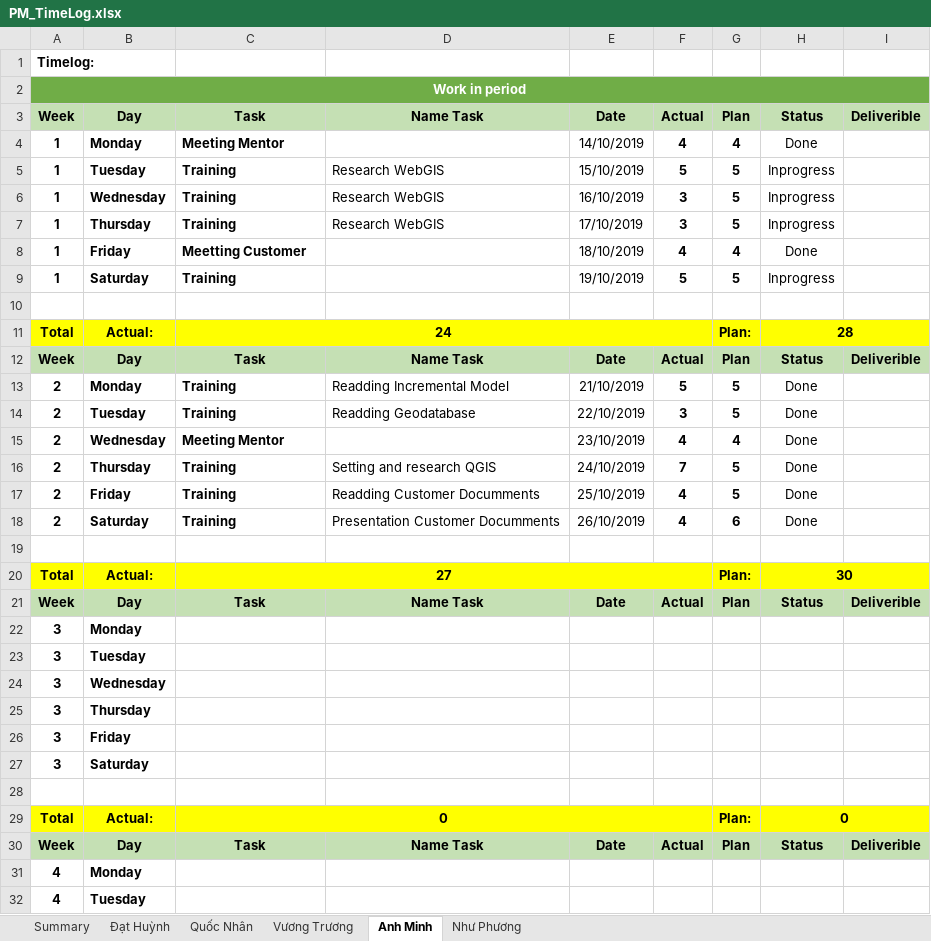
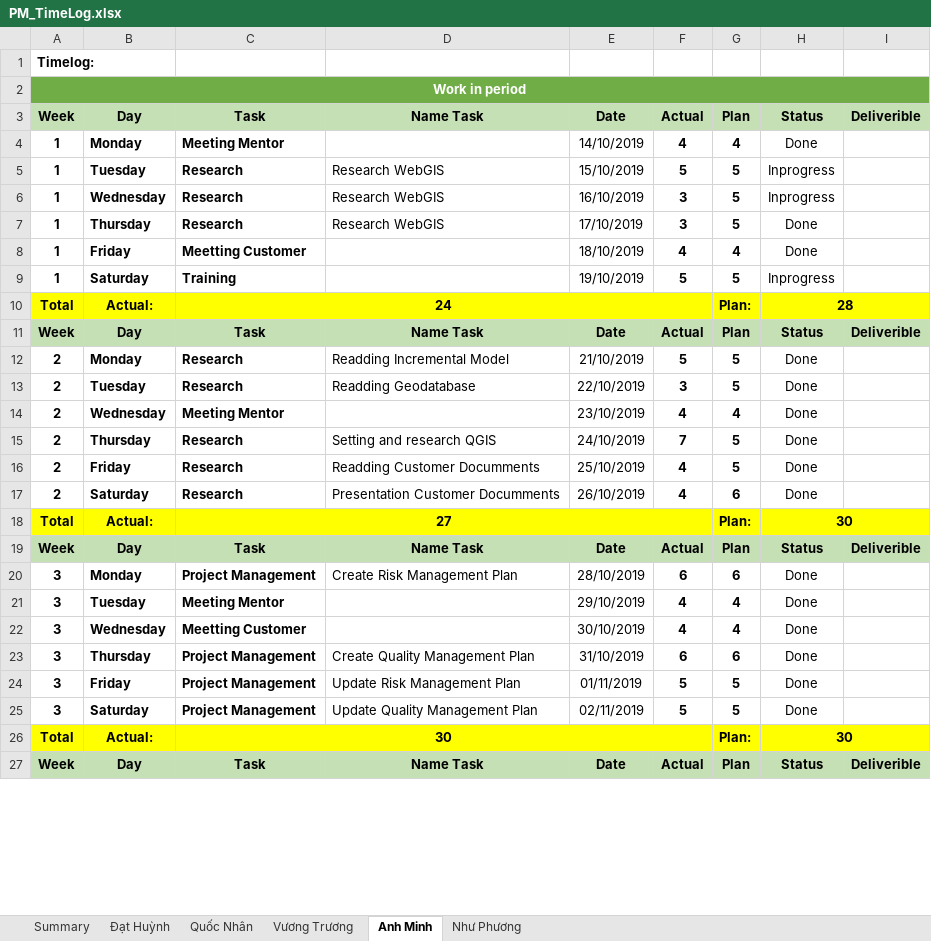
Before and after one commit to DamianHuynh/Capstone-Project, an Excel workbook: Improgress/4. Timelog/PM_TimeLog.xlsx, sheet Anh Minh, drawn as a sheet; only a part is shown; values as stored, in another font and other column widths than the file's, no borders; removed rows and columns are numbered as before the commit, all else as after; the diff covers the shown part only; the diff names each change by its address in the sheet, - before the commit and + after, or states it on an @@ line.

Commit message:
timelog + traingplan

```diff
--- a/Improgress/4. Timelog/PM_TimeLog.xlsx (sheet Anh Minh)
+++ b/Improgress/4. Timelog/PM_TimeLog.xlsx (sheet Anh Minh)
-C5:C7: Training
+C5:C7: Research
-H7: Inprogress
+H7: Done
-row 10: (empty)
-C12:C13: Training
+C12:C13: Research
-C15:C17: Training
+C15:C17: Research
-row 19: (empty)
-row 22: 3 | Monday
-row 23: 3 | Tuesday
-row 24: 3 | Wednesday
-row 25: 3 | Thursday
-row 26: 3 | Friday
-row 27: 3 | Saturday
-row 20: (empty)
+row 20: 3 | Monday | Project Management | Create Risk Management Plan | 28/10/2019 | 6 | 6 | Done
+row 21: 3 | Tuesday | Meeting Mentor |  | 29/10/2019 | 4 | 4 | Done
+row 22: 3 | Wednesday | Meetting Customer |  | 30/10/2019 | 4 | 4 | Done
+row 23: 3 | Thursday | Project Management | Create Quality Management Plan | 31/10/2019 | 6 | 6 | Done
+row 24: 3 | Friday | Project Management | Update Risk Management Plan | 01/11/2019 | 5 | 5 | Done
+row 25: 3 | Saturday | Project Management | Update Quality Management Plan | 02/11/2019 | 5 | 5 | Done
-C26: 0
+C26: 30
-H26: 0
+H26: 30
-row 31: 4 | Monday
-row 32: 4 | Tuesday
```
Also changed, not shown: 63 added rows, 16 removed rows and 29 edited cells elsewhere in this sheet, sheet Summary, formulas that keep their value, charts or pictures, Improgress/1. Planning and Process/1.7 Training Plan/PM_TrainingSchedule_Ver1.1.xlsx, Private/Minh/4. Timelog/PM_TimeLog_Minh.xlsx, 2 other files.
